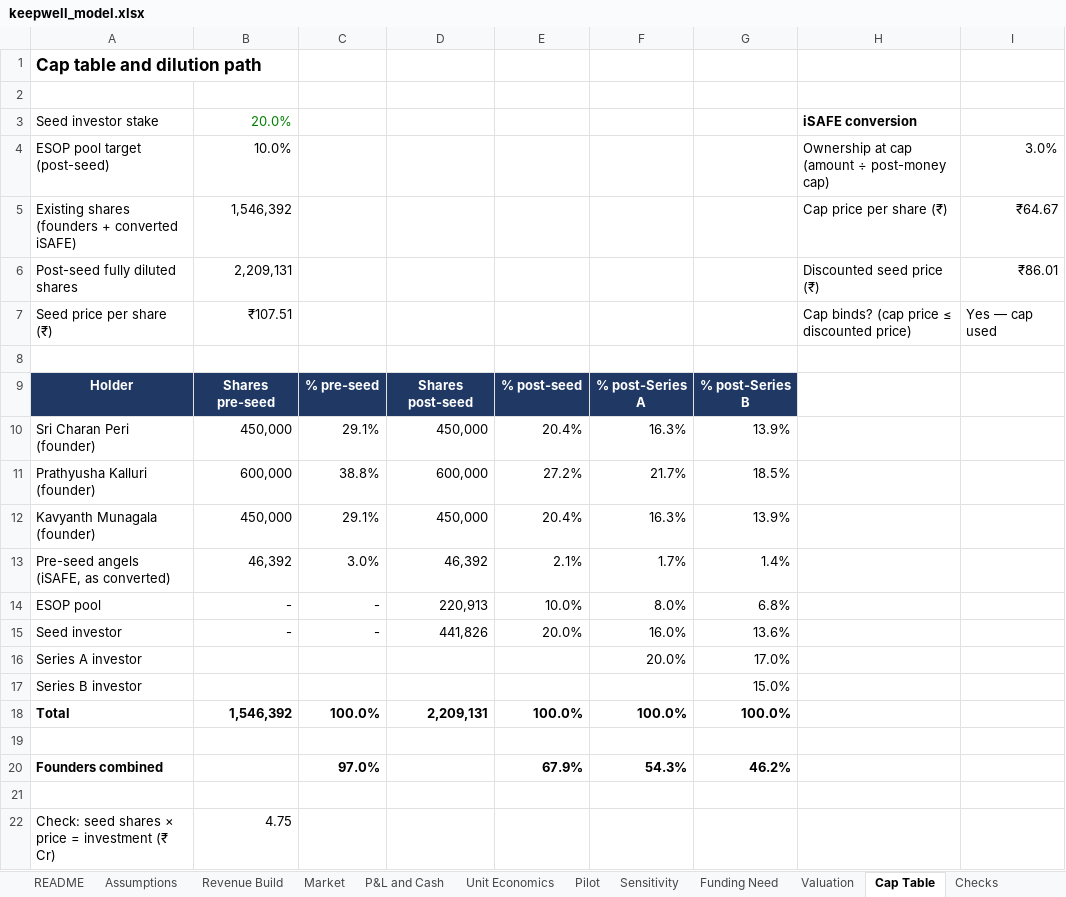
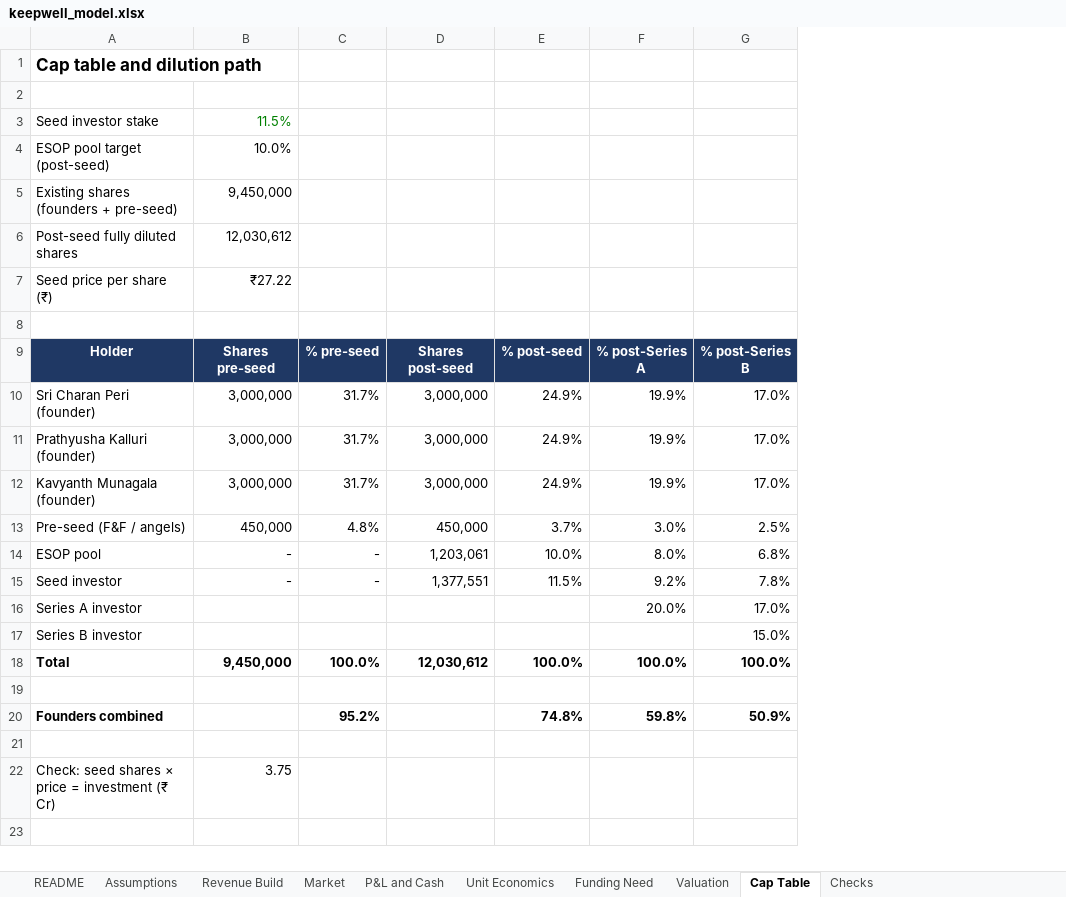
Before and after one commit to PrathyushaKalluri/keepwell, an Excel workbook: pitch/keepwell_model.xlsx, sheet Cap Table, drawn as a sheet; values as stored, in another font and other column widths than the file's, no borders; removed rows and columns are numbered as before the commit, all else as after; the diff names each change by its address in the sheet, - before the commit and + after, or states it on an @@ line.

```diff
--- a/pitch/keepwell_model.xlsx (sheet Cap Table)
+++ b/pitch/keepwell_model.xlsx (sheet Cap Table)
-sheet tab: Pilot
-sheet tab: Sensitivity
-column H, rows 3-4: iSAFE conversion | Ownership at cap (amount ÷ post-money cap); rows 6-7: Discounted seed price (₹) | Cap binds? (cap price ≤ discounted price)
-column I, row 4: 3.0%; rows 6-7: ₹86.01 | Yes — cap used
-B3: 20.0%
+B3: 11.5%
-row 5: Existing shares (founders + converted iSAFE) | 1,546,392 |  |  |  |  |  | Cap price per share (₹) | ₹64.67
+row 5: Existing shares (founders + pre-seed) | 9,450,000
-B6: 2,209,131
+B6: 12,030,612
-B7: ₹107.51
+B7: ₹27.22
-B10: 450,000
+B10: 3,000,000
-C10: 29.1%
+C10: 31.7%
-D10: 450,000
+D10: 3,000,000
-E10: 20.4%
+E10: 24.9%
-F10: 16.3%
+F10: 19.9%
-G10: 13.9%
+G10: 17.0%
-B11: 600,000
+B11: 3,000,000
-C11: 38.8%
+C11: 31.7%
-D11: 600,000
+D11: 3,000,000
-E11: 27.2%
+E11: 24.9%
-F11: 21.7%
+F11: 19.9%
-G11: 18.5%
+G11: 17.0%
-B12: 450,000
+B12: 3,000,000
-C12: 29.1%
+C12: 31.7%
-D12: 450,000
+D12: 3,000,000
-E12: 20.4%
+E12: 24.9%
-F12: 16.3%
+F12: 19.9%
-G12: 13.9%
+G12: 17.0%
-row 13: Pre-seed angels (iSAFE, as converted) | 46,392 | 3.0% | 46,392 | 2.1% | 1.7% | 1.4%
+row 13: Pre-seed (F&F / angels) | 450,000 | 4.8% | 450,000 | 3.7% | 3.0% | 2.5%
-D14: 220,913
+D14: 1,203,061
-D15: 441,826
+D15: 1,377,551
-E15: 20.0%
+E15: 11.5%
-F15: 16.0%
+F15: 9.2%
-G15: 13.6%
+G15: 7.8%
-B18: 1,546,392
+B18: 9,450,000
-D18: 2,209,131
+D18: 12,030,612
-C20: 97.0%
+C20: 95.2%
-E20: 67.9%
+E20: 74.8%
-F20: 54.3%
+F20: 59.8%
-G20: 46.2%
+G20: 50.9%
-B22: 4.75
+B22: 3.75
```
Also changed, not shown: sheet Assumptions, sheet P&L and Cash, sheet Revenue Build, sheet Valuation, sheet Market, sheet Unit Economics, 3 more sheets, formulas that keep their value, 2 other files.
